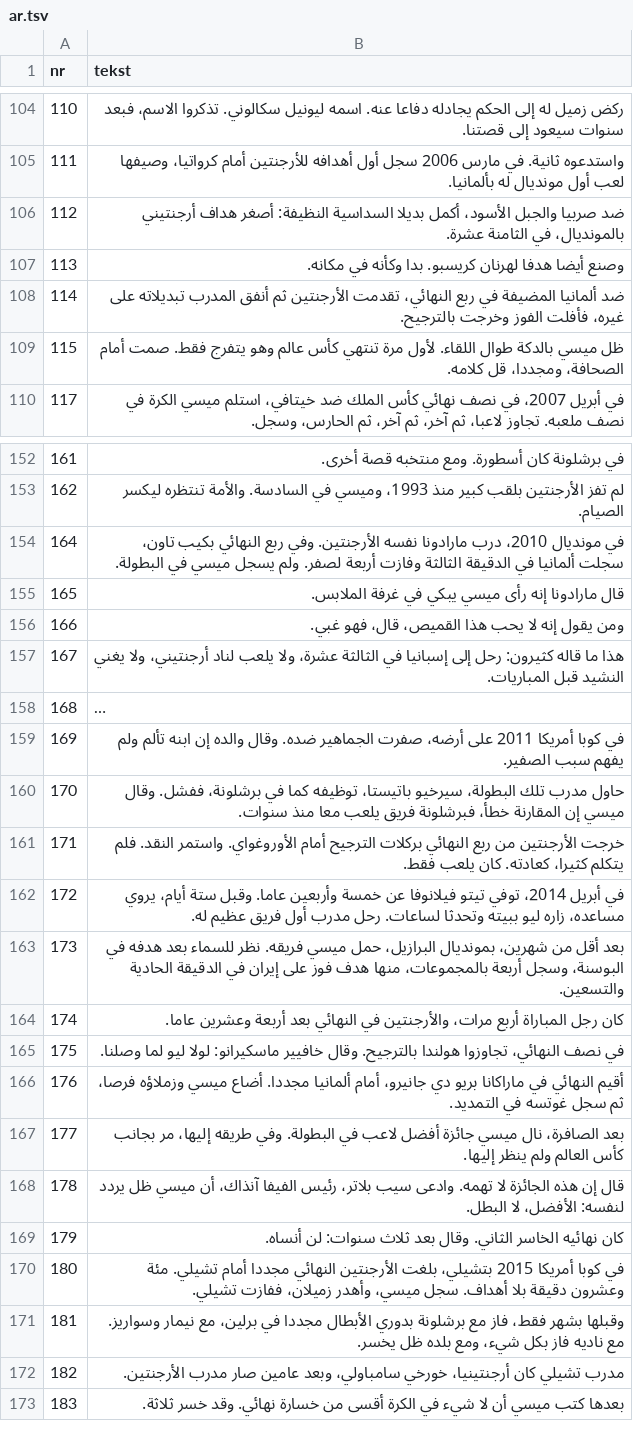
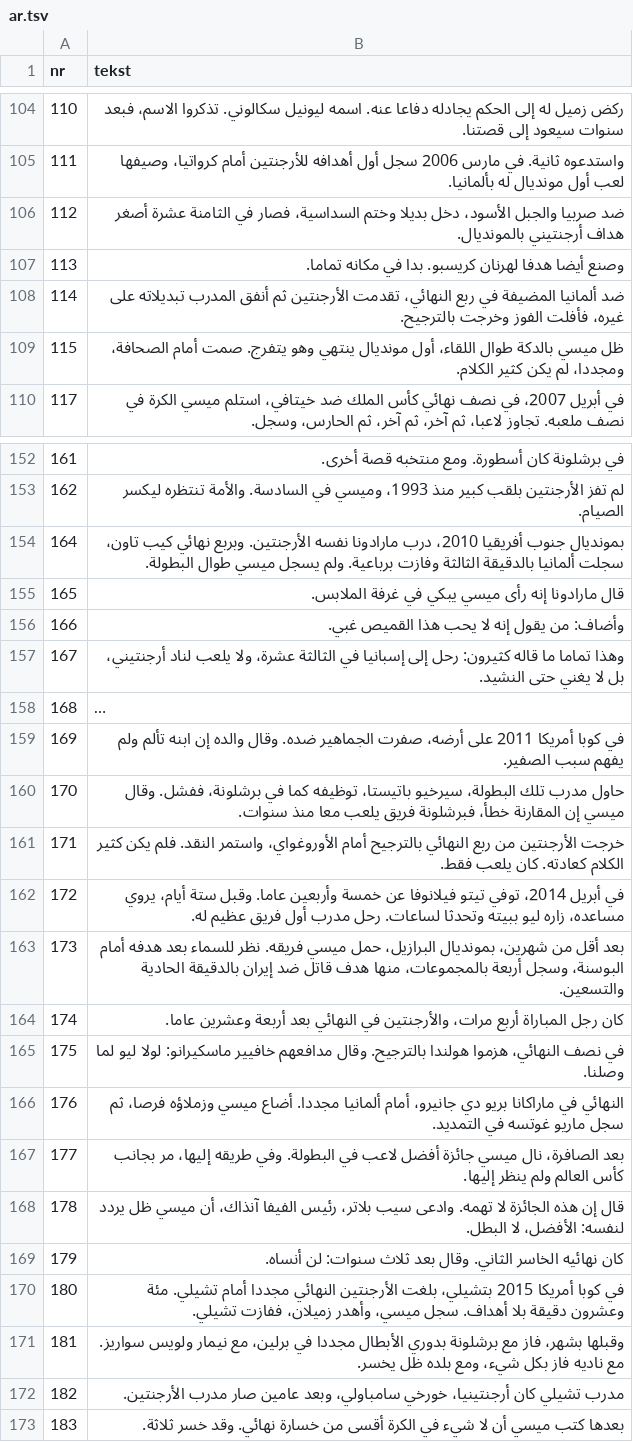
Before and after one commit to fn2h6j82h2-sys/Kjjjj, a TSV file: tlumaczenia/ar.tsv, drawn as a sheet; only a part is shown, gaps mark what is left out; long unchanged cells end in …; the diff covers the shown part only; the diff names each change by its address in the sheet, - before the commit and + after, or states it on an @@ line.

```diff
--- a/tlumaczenia/ar.tsv
+++ b/tlumaczenia/ar.tsv
-B106 (tekst): …والجبل الأسود، أكمل بديلا السداسية النظيفة: أصغر هداف أرجنتيني بالمونديال، في الثامنة عشرة.
+B106 (tekst): …والجبل الأسود، دخل بديلا وختم السداسية، فصار في الثامنة عشرة أصغر هداف أرجنتيني بالمونديال.
-B107 (tekst): …كريسبو. بدا وكأنه في مكانه.
+B107 (tekst): …كريسبو. بدا في مكانه تماما.
-B109 (tekst): …بالدكة طوال اللقاء. لأول مرة تنتهي كأس عالم وهو يتفرج فقط. صمت أمام الصحافة، ومجددا، قل كلامه.
+B109 (tekst): …بالدكة طوال اللقاء، أول مونديال ينتهي وهو يتفرج. صمت أمام الصحافة، ومجددا، لم يكن كثير الكلام.
-B154 (tekst): في مونديال 2010، درب مارادونا نفسه الأرجنتين. وفي ربع النهائي بكيب تاون، سجلت ألمانيا في الدقيقة الثالثة وفازت أربعة لصفر. ولم يسجل ميسي في البطولة.
+B154 (tekst): بمونديال جنوب أفريقيا 2010، درب مارادونا نفسه الأرجنتين. وبربع نهائي كيب تاون، سجلت ألمانيا بالدقيقة الثالثة وفازت برباعية. ولم يسجل ميسي طوال البطولة.
-B156 (tekst): ومن يقول إنه لا يحب هذا القميص، قال، فهو غبي.
+B156 (tekst): وأضاف: من يقول إنه لا يحب هذا القميص غبي.
-B157 (tekst): هذا ما قاله كثيرون: رحل إلى إسبانيا في الثالثة عشرة، ولا يلعب لناد أرجنتيني، ولا يغني النشيد قبل المباريات.
+B157 (tekst): وهذا تماما ما قاله كثيرون: رحل إلى إسبانيا في الثالثة عشرة، ولا يلعب لناد أرجنتيني، بل لا يغني حتى النشيد.
-B161 (tekst): …ربع النهائي بركلات الترجيح أمام الأوروغواي. واستمر النقد. فلم يتكلم كثيرا، كعادته. كان…
+B161 (tekst): …ربع النهائي بالترجيح أمام الأوروغواي، واستمر النقد. فلم يكن كثير الكلام كعادته. كان…
-B163 (tekst): …بعد هدفه في البوسنة، وسجل أربعة بالمجموعات، منها هدف فوز على إيران في الدقيقة الحادية والتسعين.
+B163 (tekst): …بعد هدفه أمام البوسنة، وسجل أربعة بالمجموعات، منها هدف قاتل ضد إيران بالدقيقة الحادية والتسعين.
-B165 (tekst): …نصف النهائي، تجاوزوا هولندا بالترجيح. وقال خافيير ماسكيرانو:…
+B165 (tekst): …نصف النهائي، هزموا هولندا بالترجيح. وقال مدافعهم خافيير ماسكيرانو:…
-B166 (tekst): أقيم النهائي في ماراكانا بريو دي جانيرو، أمام ألمانيا مجددا. أضاع ميسي وزملاؤه فرصا، ثم سجل غوتسه في…
+B166 (tekst): النهائي في ماراكانا بريو دي جانيرو، أمام ألمانيا مجددا. أضاع ميسي وزملاؤه فرصا، ثم سجل ماريو غوتسه في…
-B171 (tekst): وقبلها بشهر فقط، فاز مع برشلونة بدوري الأبطال مجددا في برلين، مع نيمار وسواريز. مع ناديه…
+B171 (tekst): وقبلها بشهر، فاز مع برشلونة بدوري الأبطال مجددا في برلين، مع نيمار ولويس سواريز. مع ناديه…
```
Also changed, not shown: 38 edited cells elsewhere in this file.
